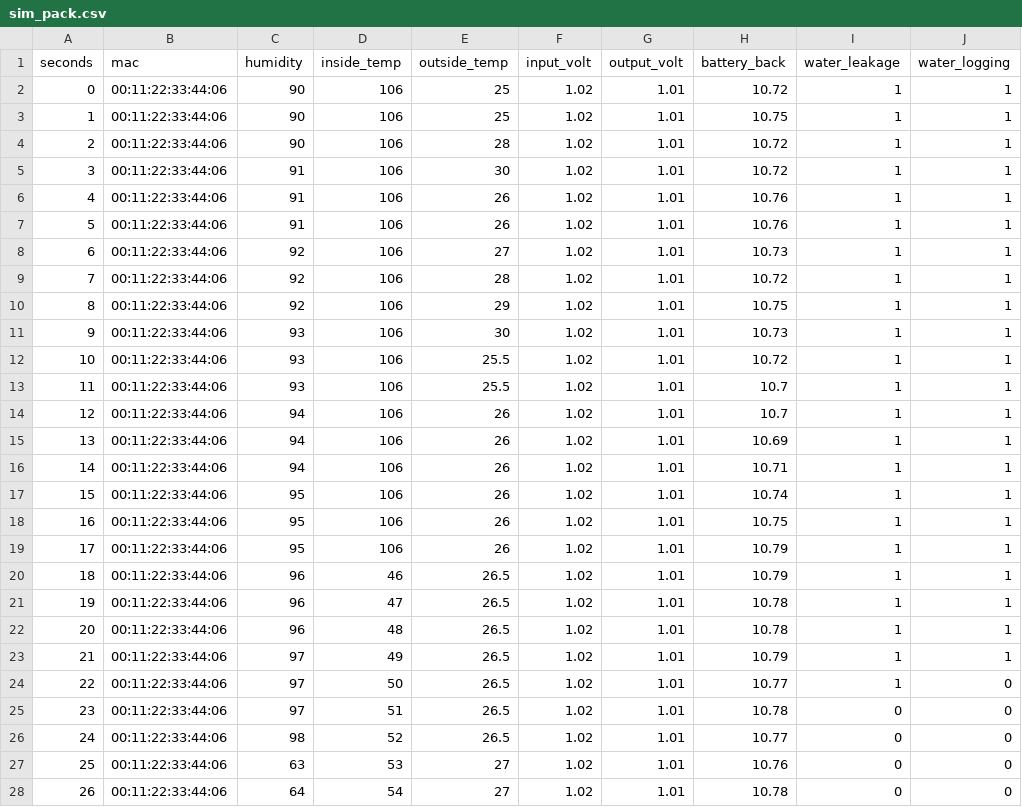
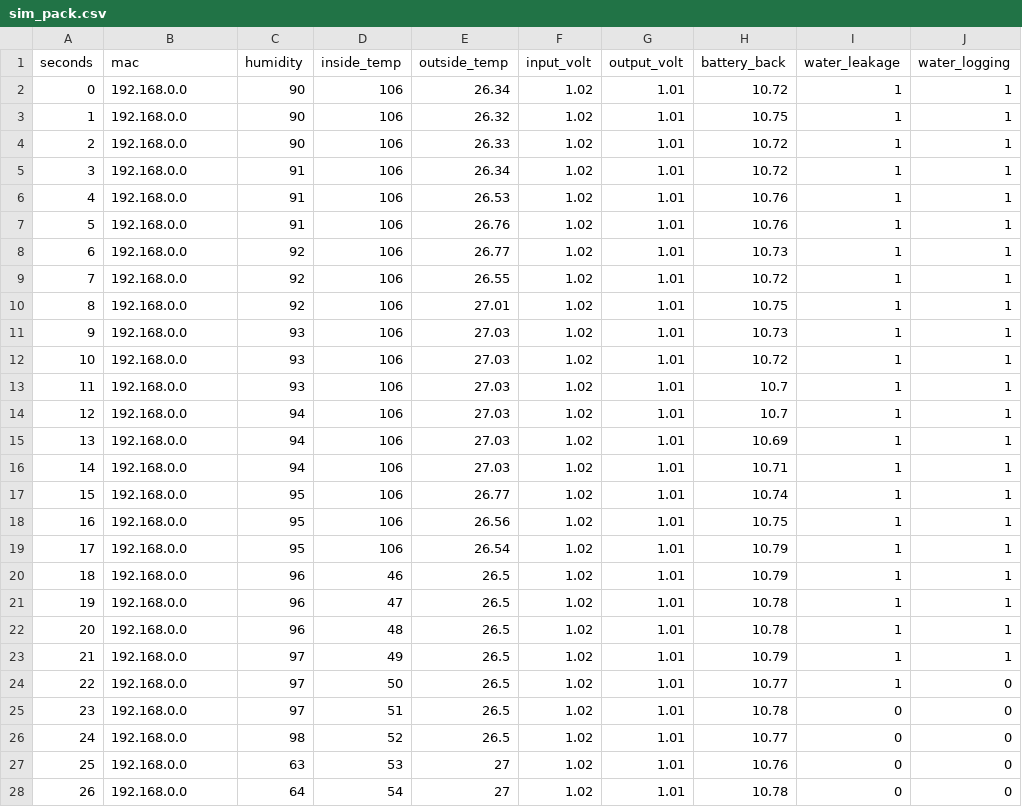
Before and after one commit to trishantjain/ITI_Code, a CSV file: simulator/sim_pack.csv, drawn as a sheet; only a part is shown; the diff covers the shown part only.

Commit message:
Updated simulator csv file

```diff
--- a/simulator/sim_pack.csv
+++ b/simulator/sim_pack.csv
@@ -1,28 +1,28 @@
 seconds,mac,humidity,inside_temp,outside_temp,input_volt,output_volt,battery_back,water_leakage,water_logging
-0,00:11:22:33:44:06,90,106,25,1.02,1.01,10.72,1,1
-1,00:11:22:33:44:06,90,106,25,1.02,1.01,10.75,1,1
-2,00:11:22:33:44:06,90,106,28,1.02,1.01,10.72,1,1
-3,00:11:22:33:44:06,91,106,30,1.02,1.01,10.72,1,1
-4,00:11:22:33:44:06,91,106,26,1.02,1.01,10.76,1,1
-5,00:11:22:33:44:06,91,106,26,1.02,1.01,10.76,1,1
-6,00:11:22:33:44:06,92,106,27,1.02,1.01,10.73,1,1
-7,00:11:22:33:44:06,92,106,28,1.02,1.01,10.72,1,1
-8,00:11:22:33:44:06,92,106,29,1.02,1.01,10.75,1,1
-9,00:11:22:33:44:06,93,106,30,1.02,1.01,10.73,1,1
-10,00:11:22:33:44:06,93,106,25.5,1.02,1.01,10.72,1,1
-11,00:11:22:33:44:06,93,106,25.5,1.02,1.01,10.7,1,1
-12,00:11:22:33:44:06,94,106,26,1.02,1.01,10.7,1,1
-13,00:11:22:33:44:06,94,106,26,1.02,1.01,10.69,1,1
-14,00:11:22:33:44:06,94,106,26,1.02,1.01,10.71,1,1
-15,00:11:22:33:44:06,95,106,26,1.02,1.01,10.74,1,1
-16,00:11:22:33:44:06,95,106,26,1.02,1.01,10.75,1,1
-17,00:11:22:33:44:06,95,106,26,1.02,1.01,10.79,1,1
-18,00:11:22:33:44:06,96,46,26.5,1.02,1.01,10.79,1,1
-19,00:11:22:33:44:06,96,47,26.5,1.02,1.01,10.78,1,1
-20,00:11:22:33:44:06,96,48,26.5,1.02,1.01,10.78,1,1
-21,00:11:22:33:44:06,97,49,26.5,1.02,1.01,10.79,1,1
-22,00:11:22:33:44:06,97,50,26.5,1.02,1.01,10.77,1,0
-23,00:11:22:33:44:06,97,51,26.5,1.02,1.01,10.78,0,0
-24,00:11:22:33:44:06,98,52,26.5,1.02,1.01,10.77,0,0
-25,00:11:22:33:44:06,63,53,27,1.02,1.01,10.76,0,0
-26,00:11:22:33:44:06,64,54,27,1.02,1.01,10.78,0,0
+0,192.168.0.0,90,106,26.34,1.02,1.01,10.72,1,1
+1,192.168.0.0,90,106,26.32,1.02,1.01,10.75,1,1
+2,192.168.0.0,90,106,26.33,1.02,1.01,10.72,1,1
+3,192.168.0.0,91,106,26.34,1.02,1.01,10.72,1,1
+4,192.168.0.0,91,106,26.53,1.02,1.01,10.76,1,1
+5,192.168.0.0,91,106,26.76,1.02,1.01,10.76,1,1
+6,192.168.0.0,92,106,26.77,1.02,1.01,10.73,1,1
+7,192.168.0.0,92,106,26.55,1.02,1.01,10.72,1,1
+8,192.168.0.0,92,106,27.01,1.02,1.01,10.75,1,1
+9,192.168.0.0,93,106,27.03,1.02,1.01,10.73,1,1
+10,192.168.0.0,93,106,27.03,1.02,1.01,10.72,1,1
+11,192.168.0.0,93,106,27.03,1.02,1.01,10.7,1,1
+12,192.168.0.0,94,106,27.03,1.02,1.01,10.7,1,1
+13,192.168.0.0,94,106,27.03,1.02,1.01,10.69,1,1
+14,192.168.0.0,94,106,27.03,1.02,1.01,10.71,1,1
+15,192.168.0.0,95,106,26.77,1.02,1.01,10.74,1,1
+16,192.168.0.0,95,106,26.56,1.02,1.01,10.75,1,1
+17,192.168.0.0,95,106,26.54,1.02,1.01,10.79,1,1
+18,192.168.0.0,96,46,26.5,1.02,1.01,10.79,1,1
+19,192.168.0.0,96,47,26.5,1.02,1.01,10.78,1,1
+20,192.168.0.0,96,48,26.5,1.02,1.01,10.78,1,1
+21,192.168.0.0,97,49,26.5,1.02,1.01,10.79,1,1
+22,192.168.0.0,97,50,26.5,1.02,1.01,10.77,1,0
+23,192.168.0.0,97,51,26.5,1.02,1.01,10.78,0,0
+24,192.168.0.0,98,52,26.5,1.02,1.01,10.77,0,0
+25,192.168.0.0,63,53,27,1.02,1.01,10.76,0,0
+26,192.168.0.0,64,54,27,1.02,1.01,10.78,0,0
```
Also changed, not shown: 32 edited cells elsewhere in this file.
